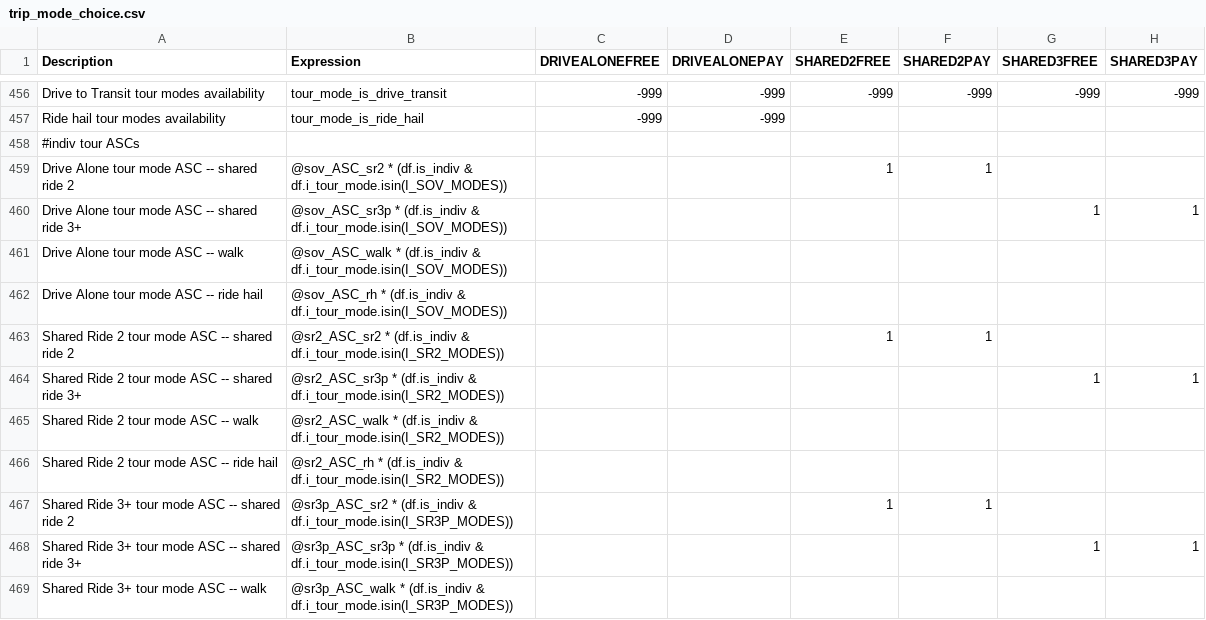
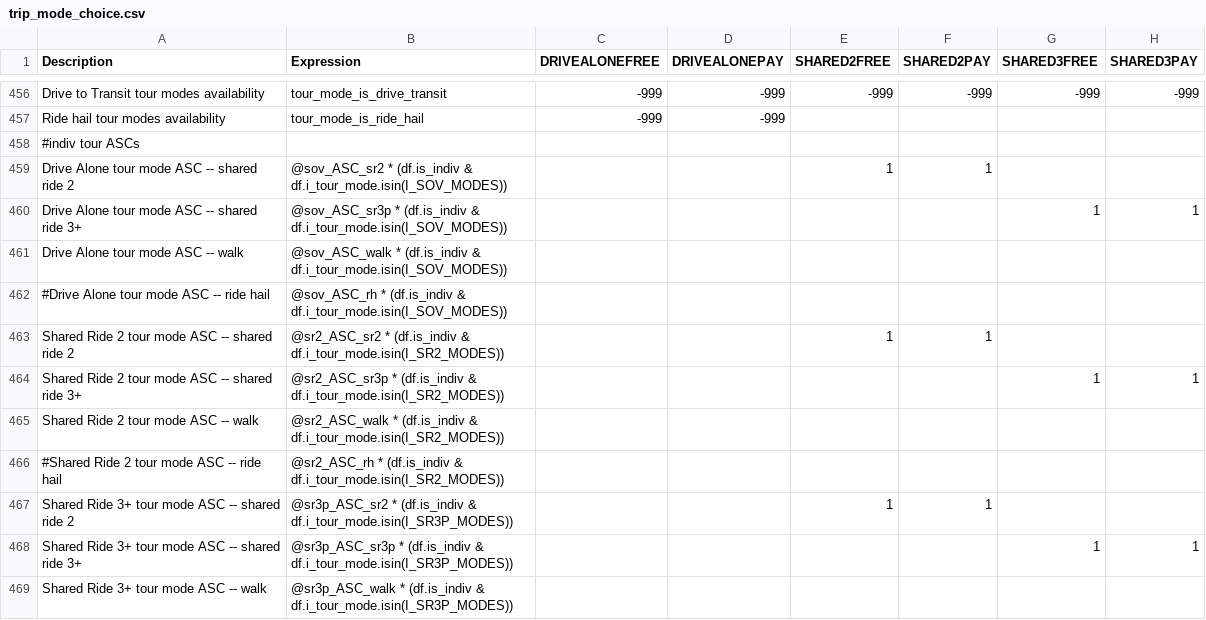
Before and after one commit to LBNL-UCB-STI/activitysim-configs-sfbay, a CSV file: configs/trip_mode_choice.csv, drawn as a sheet; only a part is shown, gaps mark what is left out; the diff covers the shown part only; the diff names each change by its address in the sheet, - before the commit and + after, or states it on an @@ line.

Commit message:
Remove tour ASCs that are no longer available

```diff
--- a/configs/trip_mode_choice.csv
+++ b/configs/trip_mode_choice.csv
-A462 (Description): Drive Alone tour mode ASC -- ride hail
+A462 (Description): #Drive Alone tour mode ASC -- ride hail
-A466 (Description): Shared Ride 2 tour mode ASC -- ride hail
+A466 (Description): #Shared Ride 2 tour mode ASC -- ride hail
```
Also changed, not shown: 7 edited cells elsewhere in this file.
